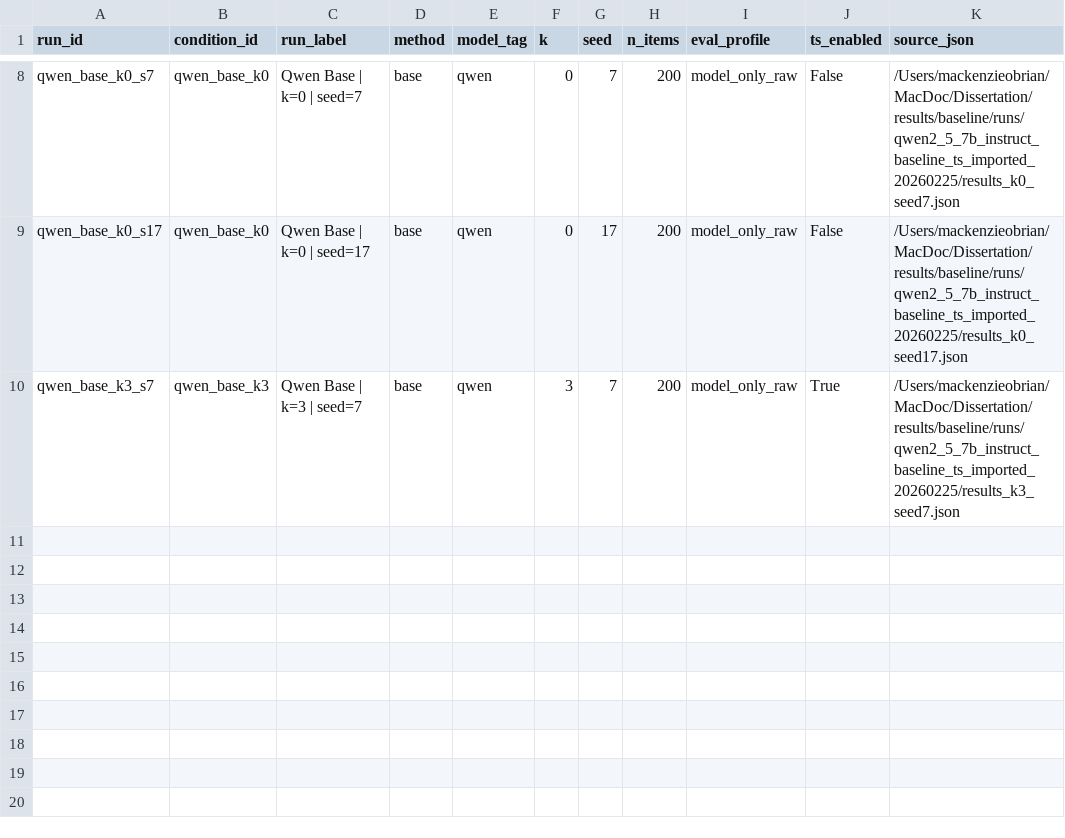
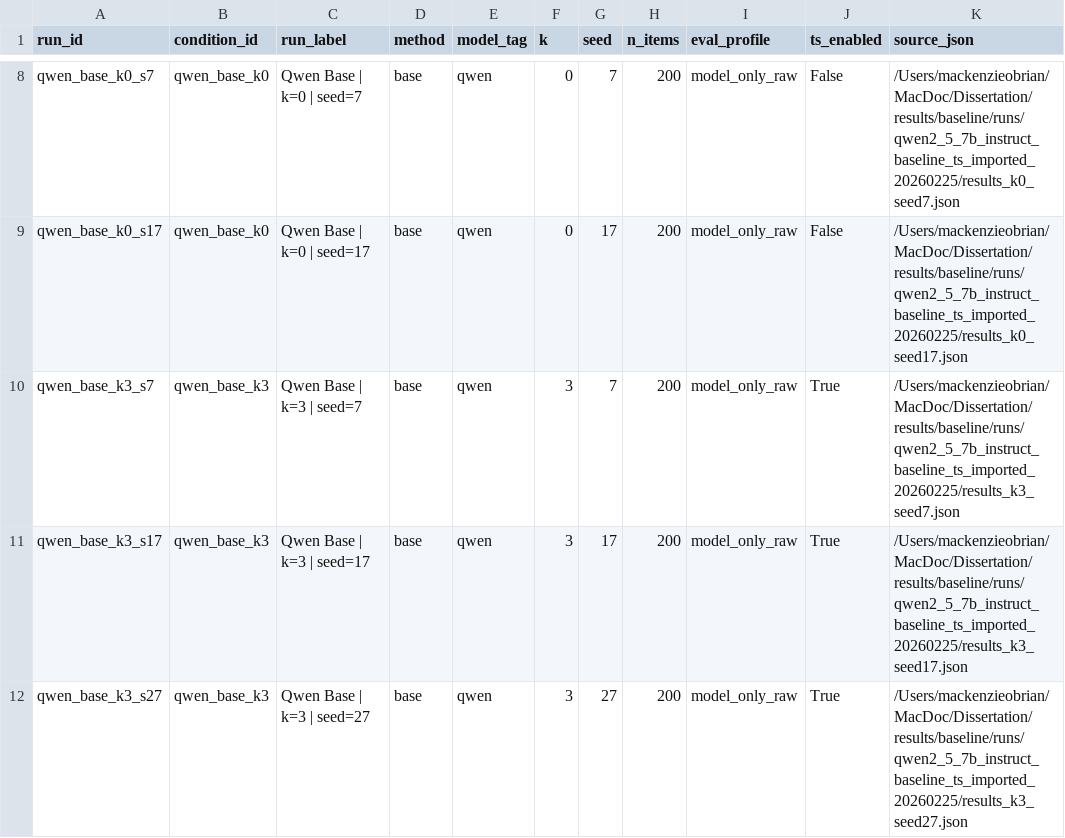
Before and after one commit to MacKenzieOBrian/NLtoSQL, a CSV file: results/analysis/run_manifest.csv, drawn as a sheet; only a part is shown, gaps mark what is left out.

```diff
--- a/results/analysis/run_manifest.csv
+++ b/results/analysis/run_manifest.csv
@@ -10 +10,3 @@ qwen_base_k0_s17,qwen_base_k0,Qwen Base | k=0 | seed=17,base,qwen,0,17,200,model
 qwen_base_k3_s7,qwen_base_k3,Qwen Base | k=3 | seed=7,base,qwen,3,7,200,model_only_raw,True,/Users/mackenzieobrian/MacDoc/Dissertation/results/baseline/runs/qwen2_5_7b_instruct_baseline_ts_imported_20260225/results_k3_seed7.json
+qwen_base_k3_s17,qwen_base_k3,Qwen Base | k=3 | seed=17,base,qwen,3,17,200,model_only_raw,True,/Users/mackenzieobrian/MacDoc/Dissertation/results/baseline/runs/qwen2_5_7b_instruct_baseline_ts_imported_20260225/results_k3_seed17.json
+qwen_base_k3_s27,qwen_base_k3,Qwen Base | k=3 | seed=27,base,qwen,3,27,200,model_only_raw,True,/Users/mackenzieobrian/MacDoc/Dissertation/results/baseline/runs/qwen2_5_7b_instruct_baseline_ts_imported_20260225/results_k3_seed27.json
```
Also changed, not shown: results/analysis/stats_mean_median_shapiro.csv, results/analysis/stats_paired_shapiro.csv, 15 other files.
